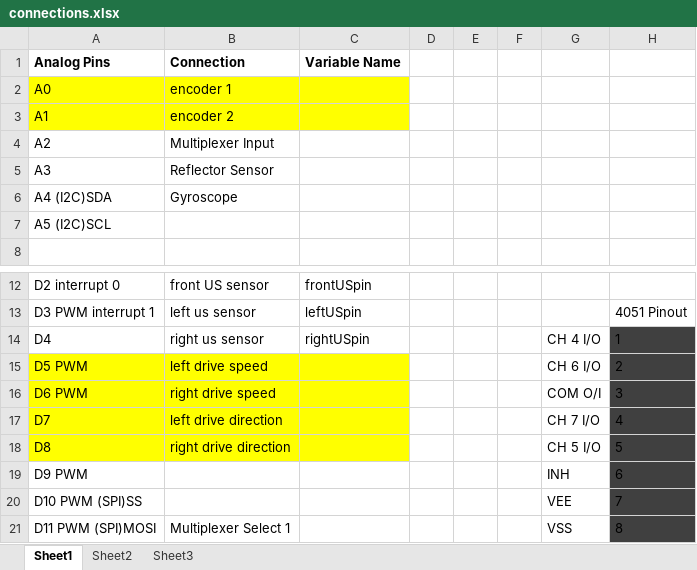
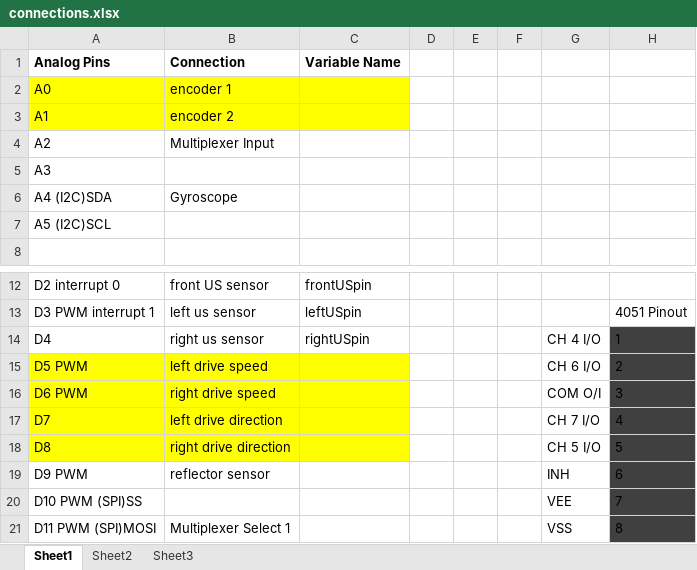
Before and after one commit to praneethkumar66/du2012-grp5-robot-code, an Excel workbook: arduino/ffrobot/connections.xlsx, sheet Sheet1, drawn as a sheet; only a part is shown, gaps mark what is left out; values as stored, in another font and other column widths than the file's, no borders; the diff names each change by its address in the sheet, - before the commit and + after, or states it on an @@ line.

```diff
--- a/arduino/ffrobot/connections.xlsx (sheet Sheet1)
+++ b/arduino/ffrobot/connections.xlsx (sheet Sheet1)
-B5: Reflector Sensor
+B5: (empty)
-B19: (empty)
+B19: reflector sensor
```
Also changed, not shown: 1 other file.
